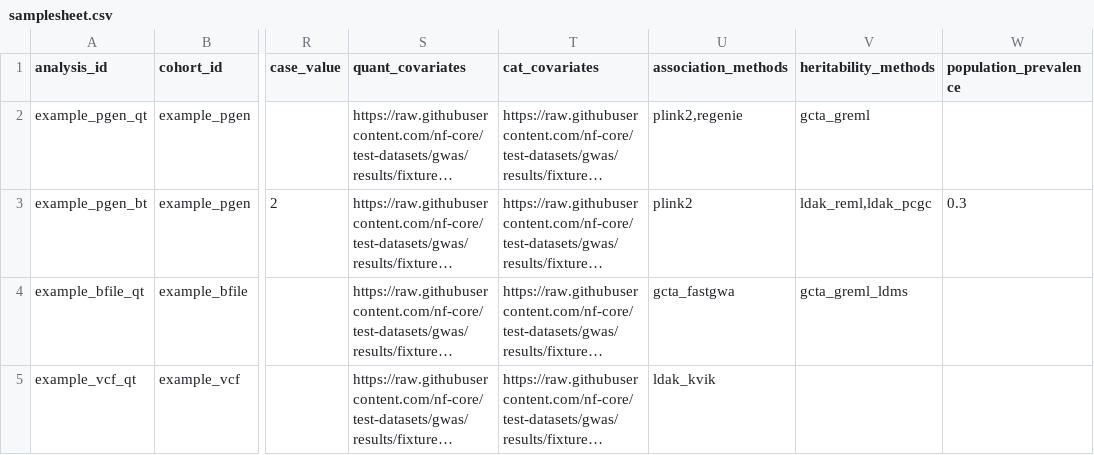
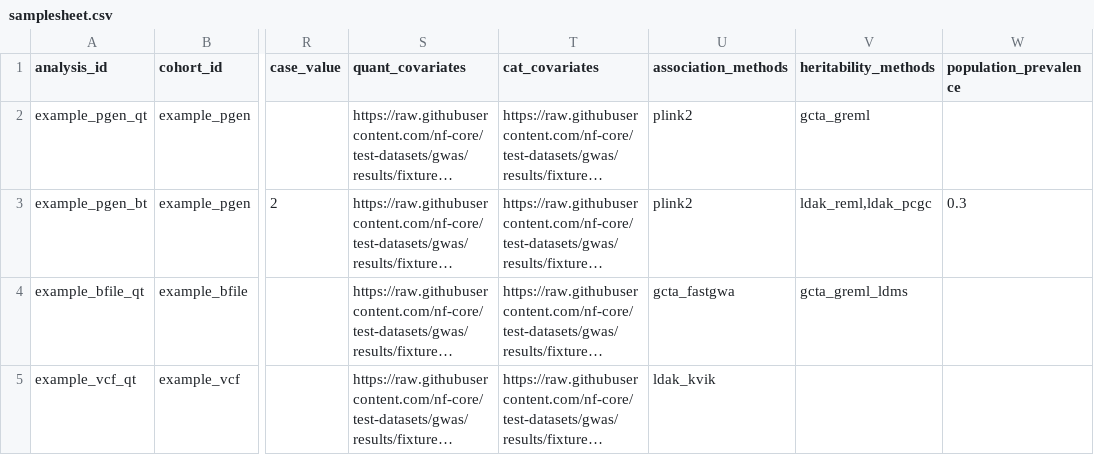
Before and after one commit to lyh970817/gwas, a CSV file: assets/samplesheet.csv, drawn as a sheet; only a part is shown, gaps mark what is left out; long unchanged cells end in …; the diff names each change by its address in the sheet, - before the commit and + after, or states it on an @@ line.

Commit message:
Add REGENIE association route

```diff
--- a/assets/samplesheet.csv
+++ b/assets/samplesheet.csv
-U2 (association_methods): plink2,regenie
+U2 (association_methods): plink2
```
Also changed, not shown: 13 other files.
